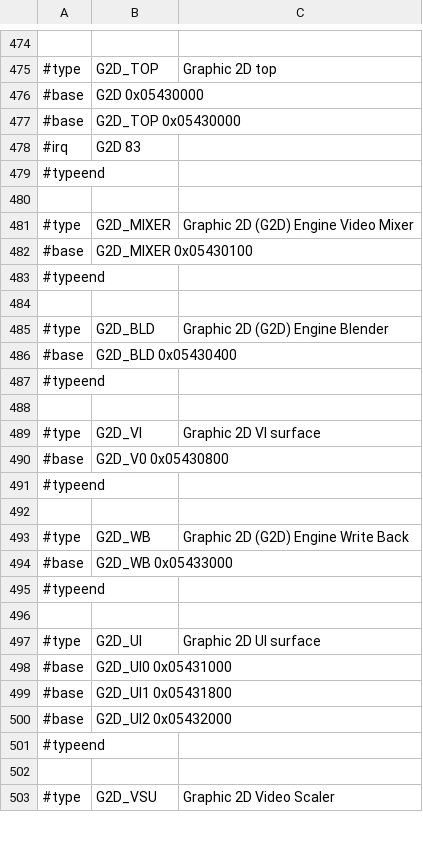
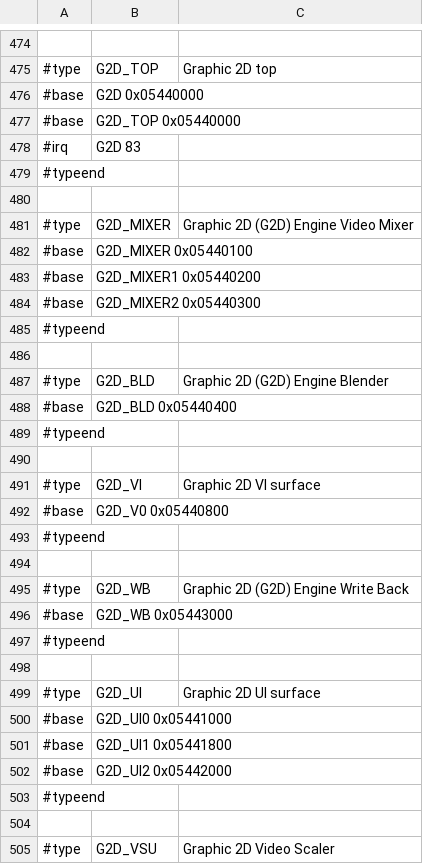
Before and after one commit to ua1arn/hftrx, a CSV file: tools/genregdefs/aw_a733/aw_a733.csv, drawn as a sheet; only a part is shown, gaps mark what is left out; the diff covers the shown part only.

```diff
--- a/tools/genregdefs/aw_a733/aw_a733.csv
+++ b/tools/genregdefs/aw_a733/aw_a733.csv
@@ -475,4 +475,4 @@
 #type; G2D_TOP; Graphic 2D top
-#base; G2D 0x05430000
-#base; G2D_TOP 0x05430000
+#base; G2D 0x05440000
+#base; G2D_TOP 0x05440000
 #irq; G2D 83
@@ -481,3 +481,5 @@
 #type; G2D_MIXER; Graphic 2D (G2D) Engine Video Mixer
-#base; G2D_MIXER 0x05430100
+#base; G2D_MIXER 0x05440100
+#base; G2D_MIXER1 0x05440200
+#base; G2D_MIXER2 0x05440300
 #typeend;
@@ -485,3 +487,3 @@
 #type; G2D_BLD; Graphic 2D (G2D) Engine Blender
-#base; G2D_BLD 0x05430400
+#base; G2D_BLD 0x05440400
 #typeend;
@@ -489,3 +491,3 @@
 #type; G2D_VI; Graphic 2D VI surface
-#base; G2D_V0 0x05430800
+#base; G2D_V0 0x05440800
 #typeend;
@@ -493,3 +495,3 @@
 #type; G2D_WB; Graphic 2D (G2D) Engine Write Back
-#base; G2D_WB 0x05433000
+#base; G2D_WB 0x05443000
 #typeend;
@@ -497,5 +499,5 @@
 #type; G2D_UI; Graphic 2D UI surface
-#base; G2D_UI0 0x05431000
-#base; G2D_UI1 0x05431800
-#base; G2D_UI2 0x05432000
+#base; G2D_UI0 0x05441000
+#base; G2D_UI1 0x05441800
+#base; G2D_UI2 0x05442000
 #typeend;
```
Also changed, not shown: 1 edited cell elsewhere in this file, 4 other files.
